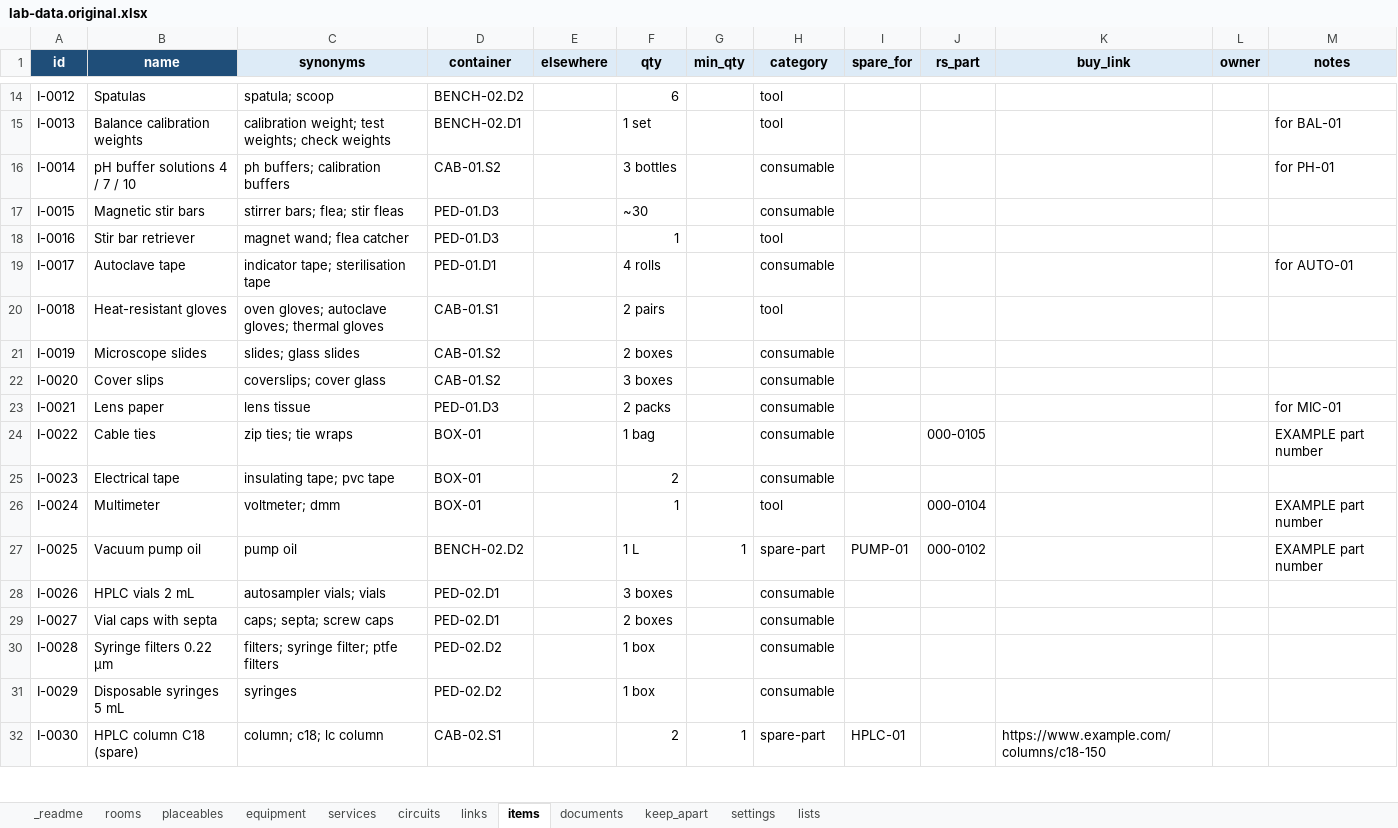
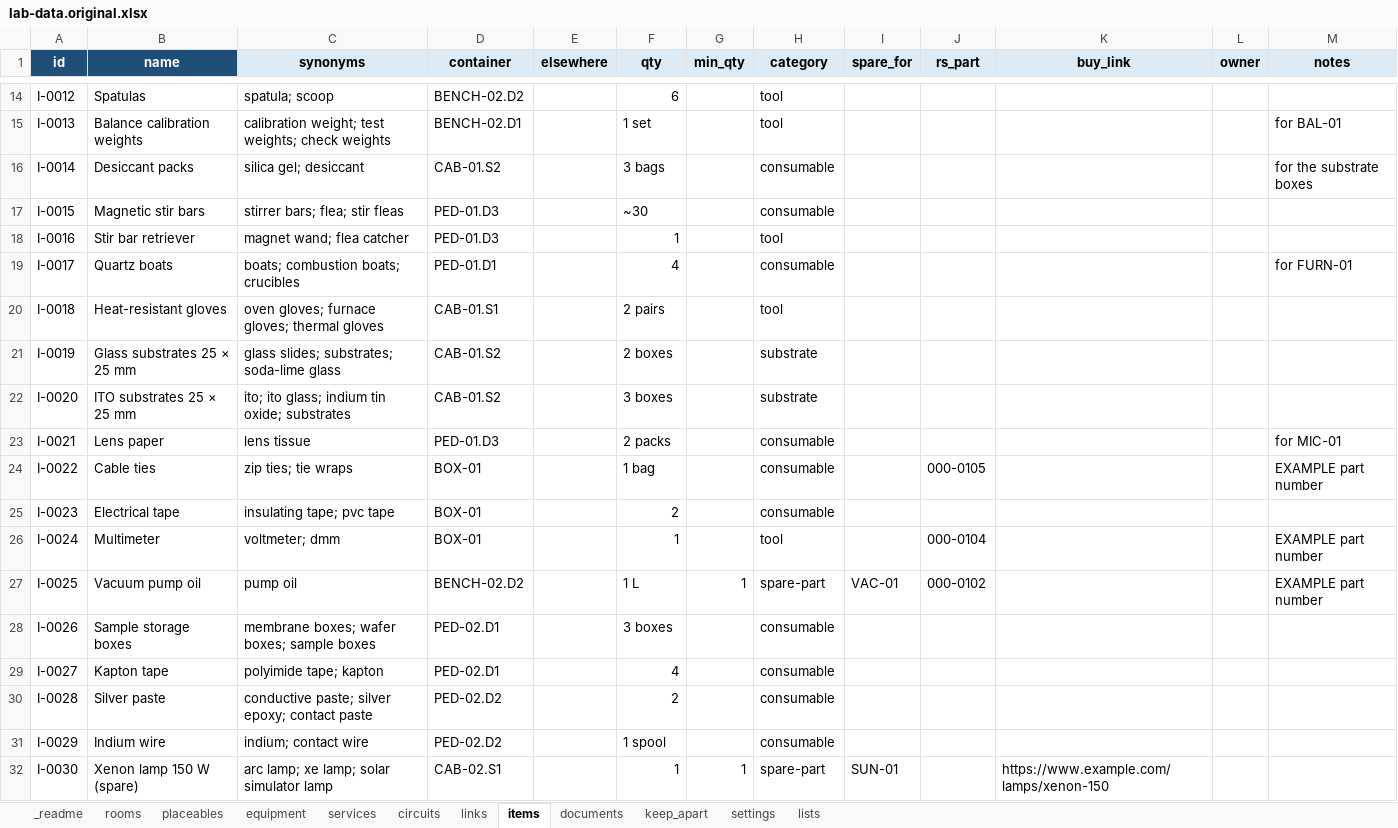
Before and after one commit to jcgutierrezg/Interfaces_Lab_Atlas, an Excel workbook: example/lab-data.original.xlsx, sheet items, drawn as a sheet; only a part is shown, gaps mark what is left out; values as stored, in another font and other column widths than the file's, no borders; conditional formats not drawn; the diff covers the shown part only; the diff names each change by its address in the sheet, - before the commit and + after, or states it on an @@ line.

```diff
--- a/example/lab-data.original.xlsx (sheet items)
+++ b/example/lab-data.original.xlsx (sheet items)
-B16 (name): pH buffer solutions 4 / 7 / 10
+B16 (name): Desiccant packs
-C16 (synonyms): ph buffers; calibration buffers
+C16 (synonyms): silica gel; desiccant
-F16 (qty): 3 bottles
+F16 (qty): 3 bags
-M16 (notes): for PH-01
+M16 (notes): for the substrate boxes
-B19 (name): Autoclave tape
+B19 (name): Quartz boats
-C19 (synonyms): indicator tape; sterilisation tape
+C19 (synonyms): boats; combustion boats; crucibles
-F19 (qty): 4 rolls
+F19 (qty): 4
-M19 (notes): for AUTO-01
+M19 (notes): for FURN-01
-C20 (synonyms): oven gloves; autoclave gloves; thermal gloves
+C20 (synonyms): oven gloves; furnace gloves; thermal gloves
-B21 (name): Microscope slides
+B21 (name): Glass substrates 25 × 25 mm
-C21 (synonyms): slides; glass slides
+C21 (synonyms): glass slides; substrates; soda-lime glass
-H21:H22 (category): consumable
+H21:H22 (category): substrate
-B22 (name): Cover slips
+B22 (name): ITO substrates 25 × 25 mm
-C22 (synonyms): coverslips; cover glass
+C22 (synonyms): ito; ito glass; indium tin oxide; substrates
-I27 (spare_for): PUMP-01
+I27 (spare_for): VAC-01
-B28 (name): HPLC vials 2 mL
+B28 (name): Sample storage boxes
-C28 (synonyms): autosampler vials; vials
+C28 (synonyms): membrane boxes; wafer boxes; sample boxes
-B29 (name): Vial caps with septa
+B29 (name): Kapton tape
-C29 (synonyms): caps; septa; screw caps
+C29 (synonyms): polyimide tape; kapton
-F29 (qty): 2 boxes
+F29 (qty): 4
-B30 (name): Syringe filters 0.22 µm
+B30 (name): Silver paste
-C30 (synonyms): filters; syringe filter; ptfe filters
+C30 (synonyms): conductive paste; silver epoxy; contact paste
-F30 (qty): 1 box
+F30 (qty): 2
-B31 (name): Disposable syringes 5 mL
+B31 (name): Indium wire
-C31 (synonyms): syringes
+C31 (synonyms): indium; contact wire
-F31 (qty): 1 box
+F31 (qty): 1 spool
-B32 (name): HPLC column C18 (spare)
+B32 (name): Xenon lamp 150 W (spare)
-C32 (synonyms): column; c18; lc column
+C32 (synonyms): arc lamp; xe lamp; solar simulator lamp
-F32 (qty): 2
+F32 (qty): 1
-I32 (spare_for): HPLC-01
+I32 (spare_for): SUN-01
-K32 (buy_link): https://www.example.com/columns/c18-150
+K32 (buy_link): https://www.example.com/lamps/xenon-150
```
Also changed, not shown: 45 edited cells elsewhere in this sheet, sheet lists, sheet equipment, sheet placeables, sheet keep_apart, sheet links, sheet services, 3 more sheets, example/lab-data.xlsx, lab-data.xlsx, 36 other files.
